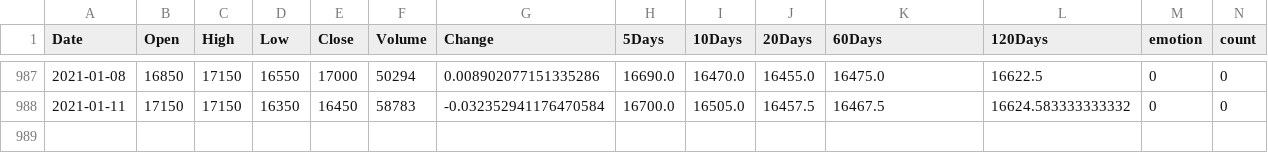
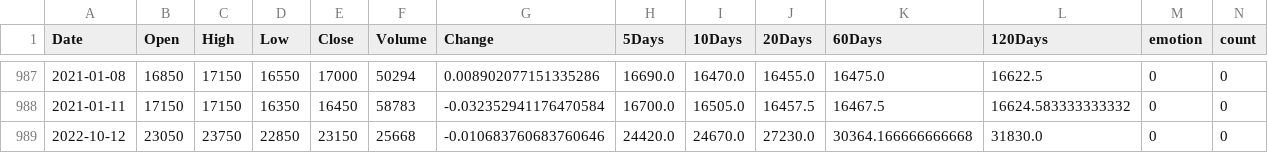
Before and after one commit to IIBlackCode/KCCIST_FINALPROJECT, a CSV file: SENAJU/project_bigdata/csv/네오위즈홀딩스.csv, drawn as a sheet; only a part is shown, gaps mark what is left out; rows hold the shown columns only; the diff names each change by its address in the sheet, - before the commit and + after, or states it on an @@ line.

```diff
--- a/SENAJU/project_bigdata/csv/네오위즈홀딩스.csv
+++ b/SENAJU/project_bigdata/csv/네오위즈홀딩스.csv
+row 989: 2022-10-12 | 23050 | 23750 | 22850 | 23150 | 25668 | -0.010683760683760646 | 24420.0 | 24670.0 | 27230.0 | 30364.166666666668 | 31830.0 | 0 | 0
```
Also changed, not shown: SENAJU/project_bigdata/csv/게임빌.csv, SENAJU/project_bigdata/csv/네오위즈.csv, 20 other files.
